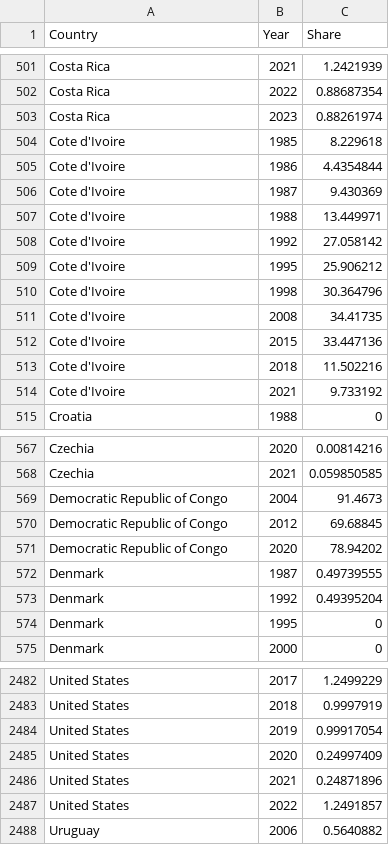
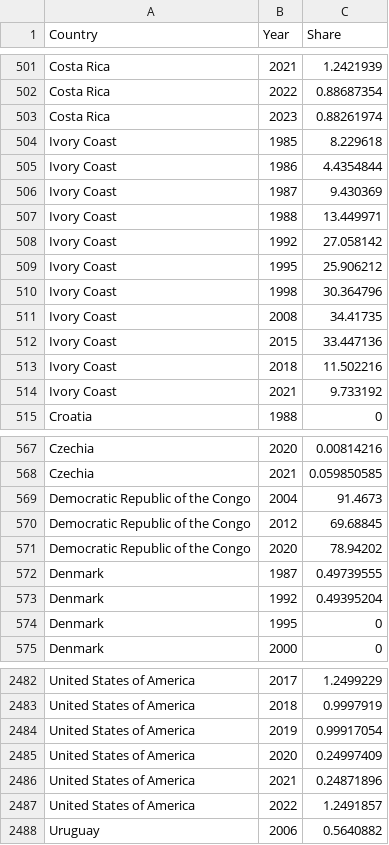
Before and after one commit to hallow-sophie/NGO, a CSV file: pages/data/poverty.csv, drawn as a sheet; only a part is shown, gaps mark what is left out; the diff covers the shown part only; the diff names each change by its address in the sheet, - before the commit and + after, or states it on an @@ line.

```diff
--- a/pages/data/poverty.csv
+++ b/pages/data/poverty.csv
-A504:A514 (Country): Cote d'Ivoire
+A504:A514 (Country): Ivory Coast
-A569:A571 (Country): Democratic Republic of Congo
+A569:A571 (Country): Democratic Republic of the Congo
-A2482:A2487 (Country): United States
+A2482:A2487 (Country): United States of America
```
Also changed, not shown: 61 edited cells elsewhere in this file, members.csv, 6 other files.
